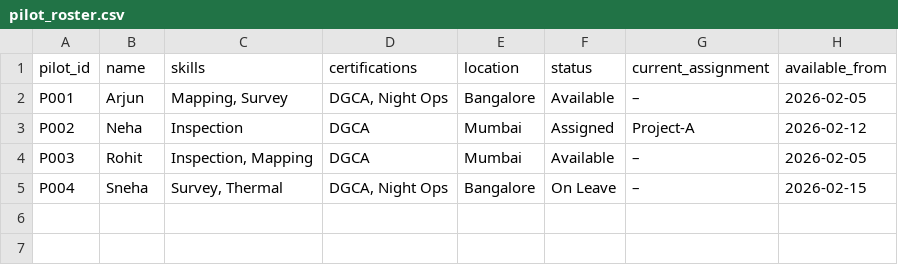
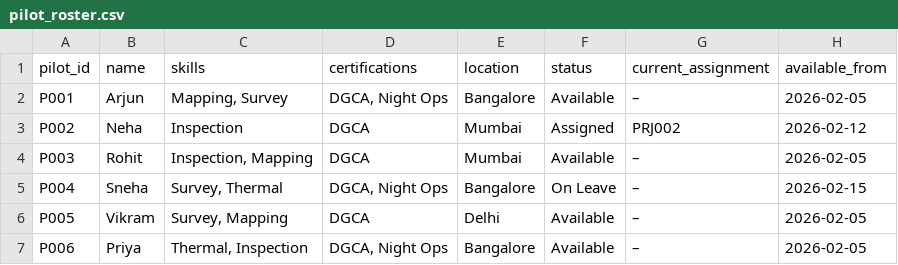
Before and after one commit to stackDawg/skylark2, a CSV file: pilot_roster.csv, drawn as a sheet.

```diff
--- a/pilot_roster.csv
+++ b/pilot_roster.csv
@@ -2,4 +2,6 @@ pilot_id,name,skills,certifications,location,status,current_assignment,available
 P001,Arjun,"Mapping, Survey","DGCA, Night Ops",Bangalore,Available,–,2026-02-05
-P002,Neha,Inspection,DGCA,Mumbai,Assigned,Project-A,2026-02-12
+P002,Neha,Inspection,DGCA,Mumbai,Assigned,PRJ002,2026-02-12
 P003,Rohit,"Inspection, Mapping",DGCA,Mumbai,Available,–,2026-02-05
 P004,Sneha,"Survey, Thermal","DGCA, Night Ops",Bangalore,On Leave,–,2026-02-15
+P005,Vikram,"Survey, Mapping",DGCA,Delhi,Available,–,2026-02-05
+P006,Priya,"Thermal, Inspection","DGCA, Night Ops",Bangalore,Available,–,2026-02-05
```
Also changed, not shown: drone_fleet.csv, 2 other files.
